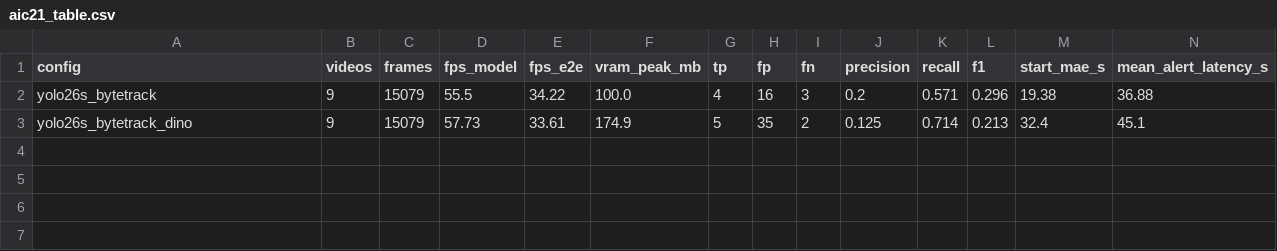
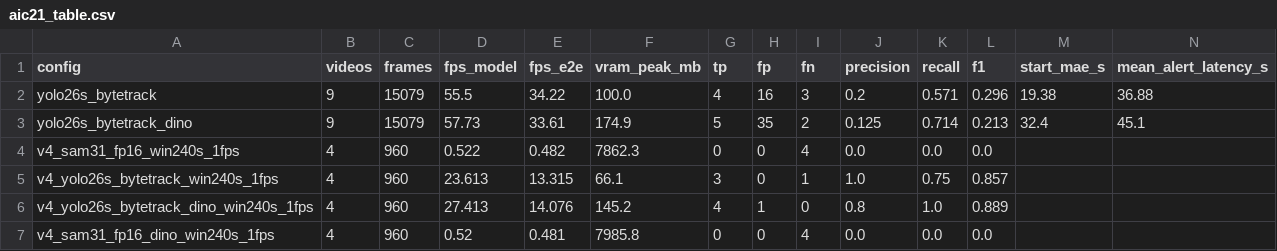
Before and after one commit to meiiie/tgmt-de7-illegal-parking, a CSV file: results/aic21_table.csv, drawn as a sheet.

Commit message:
v4 results: SAM 3.1 fp16 on T4 (0.48 FPS, 7.9 GB, F1 0), baseline same window; README/STATUS

```diff
--- a/results/aic21_table.csv
+++ b/results/aic21_table.csv
@@ -3 +3,5 @@ yolo26s_bytetrack,9,15079,55.5,34.22,100.0,4,16,3,0.2,0.571,0.296,19.38,36.88
 yolo26s_bytetrack_dino,9,15079,57.73,33.61,174.9,5,35,2,0.125,0.714,0.213,32.4,45.1
+v4_sam31_fp16_win240s_1fps,4,960,0.522,0.482,7862.3,0,0,4,0.0,0.0,0.0
+v4_yolo26s_bytetrack_win240s_1fps,4,960,23.613,13.315,66.1,3,0,1,1.0,0.75,0.857
+v4_yolo26s_bytetrack_dino_win240s_1fps,4,960,27.413,14.076,145.2,4,1,0,0.8,1.0,0.889
+v4_sam31_fp16_dino_win240s_1fps,4,960,0.52,0.481,7985.8,0,0,4,0.0,0.0,0.0
```
Also changed, not shown: 3 other files.
